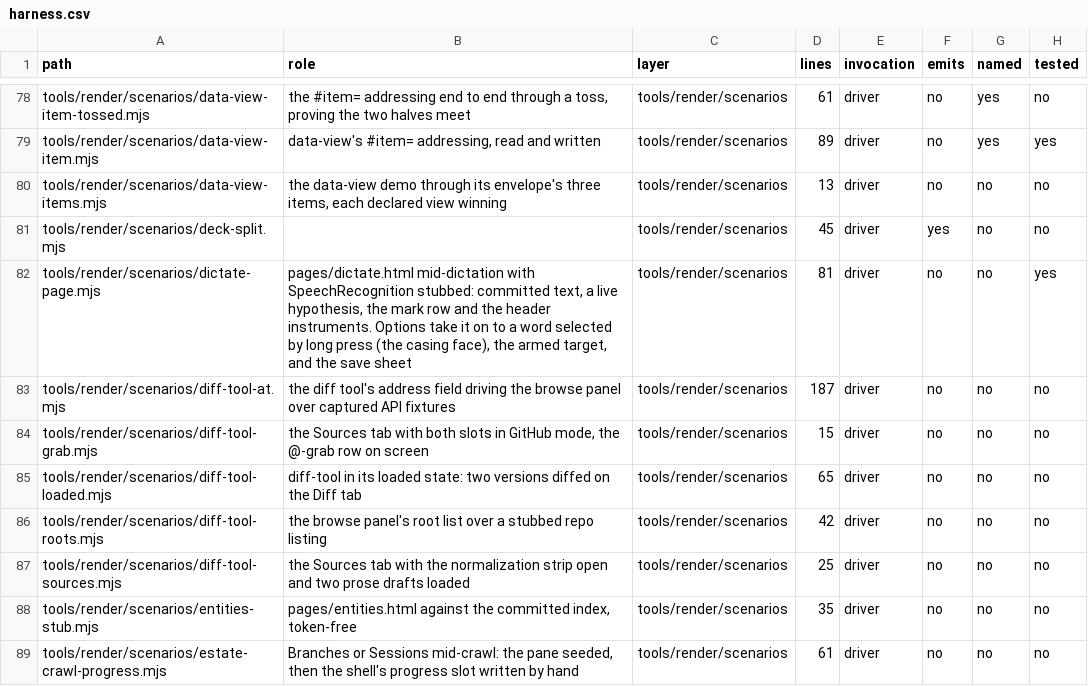
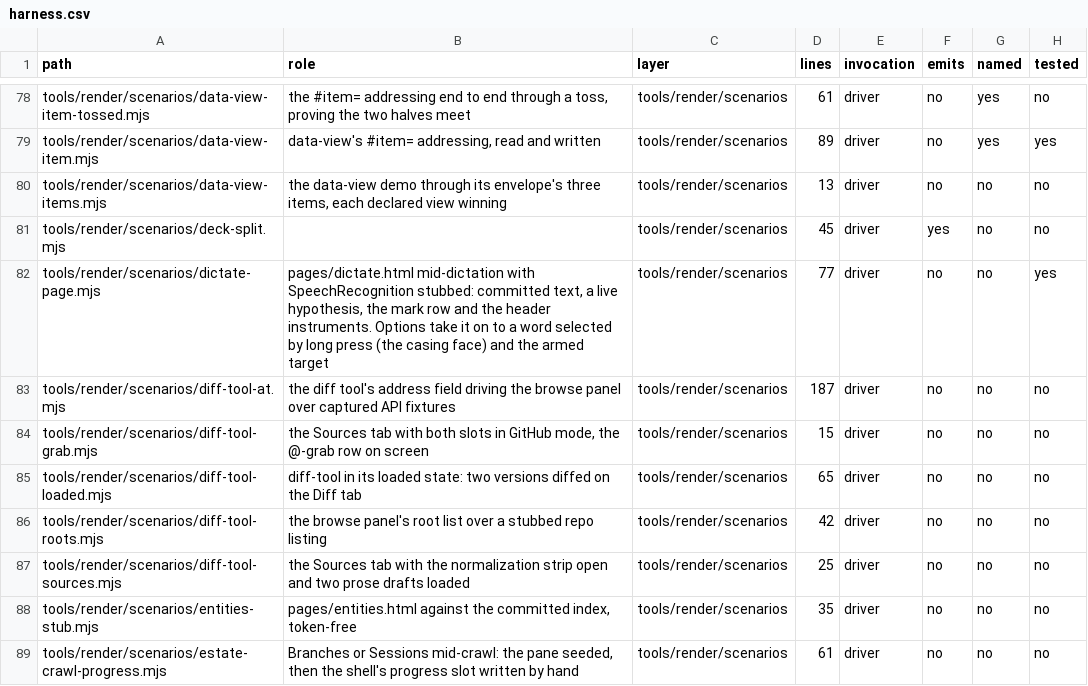
Before and after one commit to mehrlander/WebTools, a CSV file: docs/harness.csv, drawn as a sheet; only a part is shown, gaps mark what is left out.

Commit message:
Dictate: the four destinations on the surface, and backspace becomes a key (#527)
Save opened a sheet holding Copy, Share, Jot and Drop. The sheet was a chooser and never a confirmation, so the second tap bought distance rather than safety. The four are the bottom row now, one tap each, with ?to= painting its lead primary.

Backspace becomes the fifth key beside the shift, at the right end, rather than standing in the row that ends the note. No token no longer disables Jot and Drop: the tap is live and commit() answers with the toast the sheet made unreachable.

```diff
--- a/docs/harness.csv
+++ b/docs/harness.csv
@@ -81,3 +81,3 @@ tools/render/scenarios/data-view-items.mjs,"the data-view demo through its envel
 tools/render/scenarios/deck-split.mjs,,tools/render/scenarios,45,driver,yes,no,no
-tools/render/scenarios/dictate-page.mjs,"pages/dictate.html mid-dictation with SpeechRecognition stubbed: committed text, a live hypothesis, the mark row and the header instruments. Options take it on to a word selected by long press (the casing face), the armed target, and the save sheet",tools/render/scenarios,81,driver,no,no,yes
+tools/render/scenarios/dictate-page.mjs,"pages/dictate.html mid-dictation with SpeechRecognition stubbed: committed text, a live hypothesis, the mark row and the header instruments. Options take it on to a word selected by long press (the casing face) and the armed target",tools/render/scenarios,77,driver,no,no,yes
 tools/render/scenarios/diff-tool-at.mjs,the diff tool's address field driving the browse panel over captured API fixtures,tools/render/scenarios,187,driver,no,no,no
```
Also changed, not shown: docs/docs.csv, docs/tests.csv, 4 other files.
